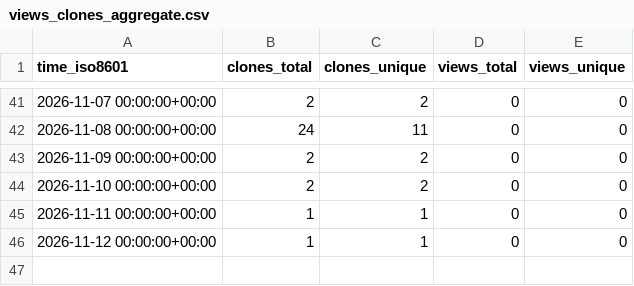
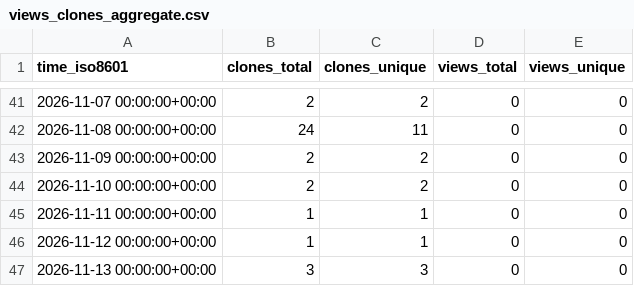
Before and after one commit to CharlieChen-123/to-do, a CSV file: CharlieChen-123/to-do/ghrs-data/views_clones_aggregate.csv, drawn as a sheet; only a part is shown, gaps mark what is left out.

```diff
--- a/CharlieChen-123/to-do/ghrs-data/views_clones_aggregate.csv
+++ b/CharlieChen-123/to-do/ghrs-data/views_clones_aggregate.csv
@@ -46 +46,2 @@ time_iso8601,clones_total,clones_unique,views_total,views_unique
 2026-11-12 00:00:00+00:00,1,1,0,0
+2026-11-13 00:00:00+00:00,3,3,0,0
```
Also changed, not shown: 1 other file.
